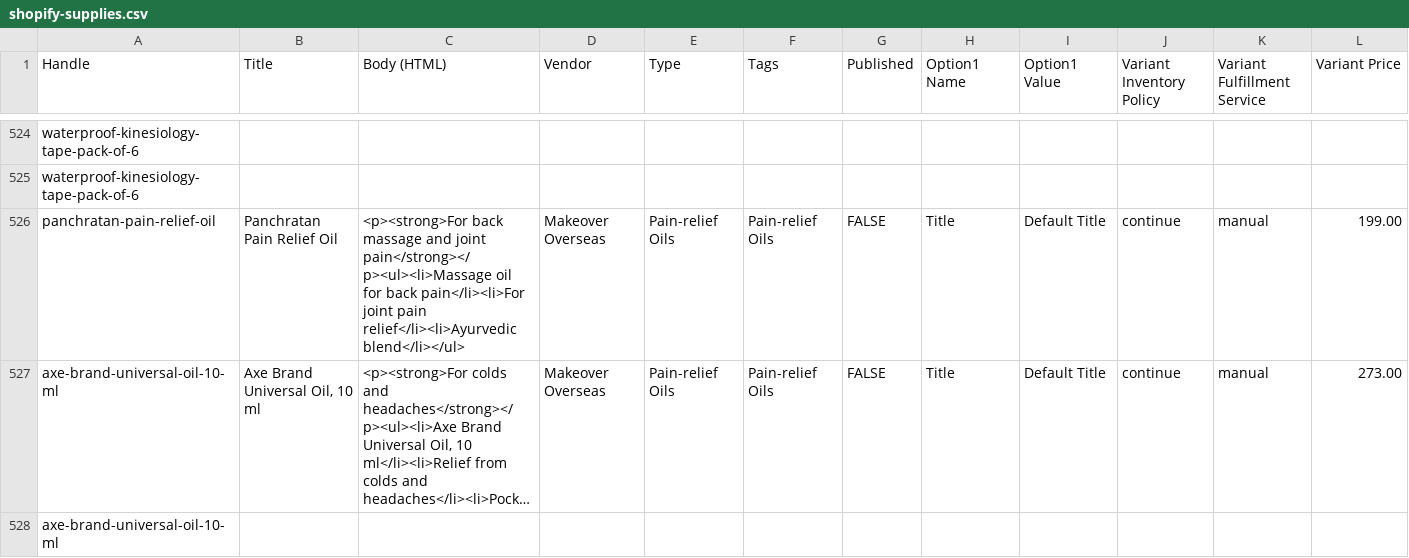
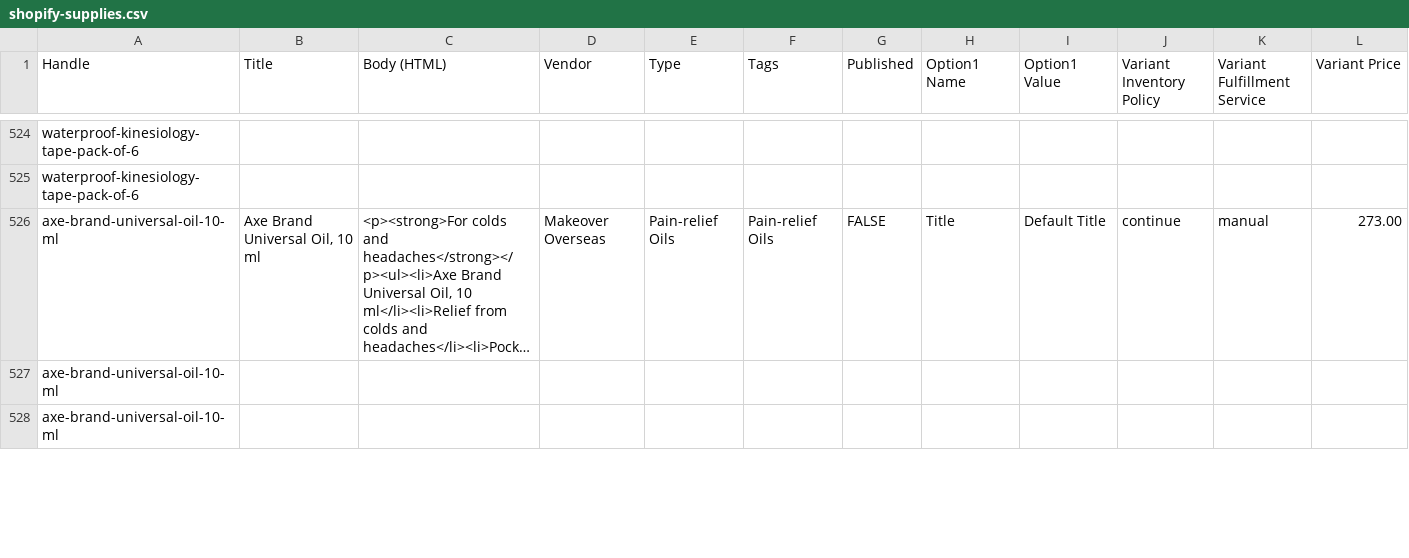
Before and after one commit to alenjiji/Makeover_Cosmetics_WebEcommerce, a CSV file: docs/shopify-supplies.csv, drawn as a sheet; only a part is shown, gaps mark what is left out; the shorter side is filled out with more unchanged rows; long unchanged cells end in …; rows hold the shown columns only; the diff names each change by its address in the sheet, - before the commit and + after, or states it on an @@ line.

```diff
--- a/docs/shopify-supplies.csv
+++ b/docs/shopify-supplies.csv
-row 526: panchratan-pain-relief-oil | Panchratan Pain Relief Oil | <p><strong>For back massage and joint pain</strong></p><ul><li>Massage oil for back pain</li><li>For joint pain relief</li><li>Ayurvedic blend</li></ul> | Makeover Overseas | Pain-relief Oils | Pain-relief Oils | FALSE | Title | Default Title | continue | manual | 199.00
```
Also changed, not shown: docs/shopify-products.csv, 30 other files.
